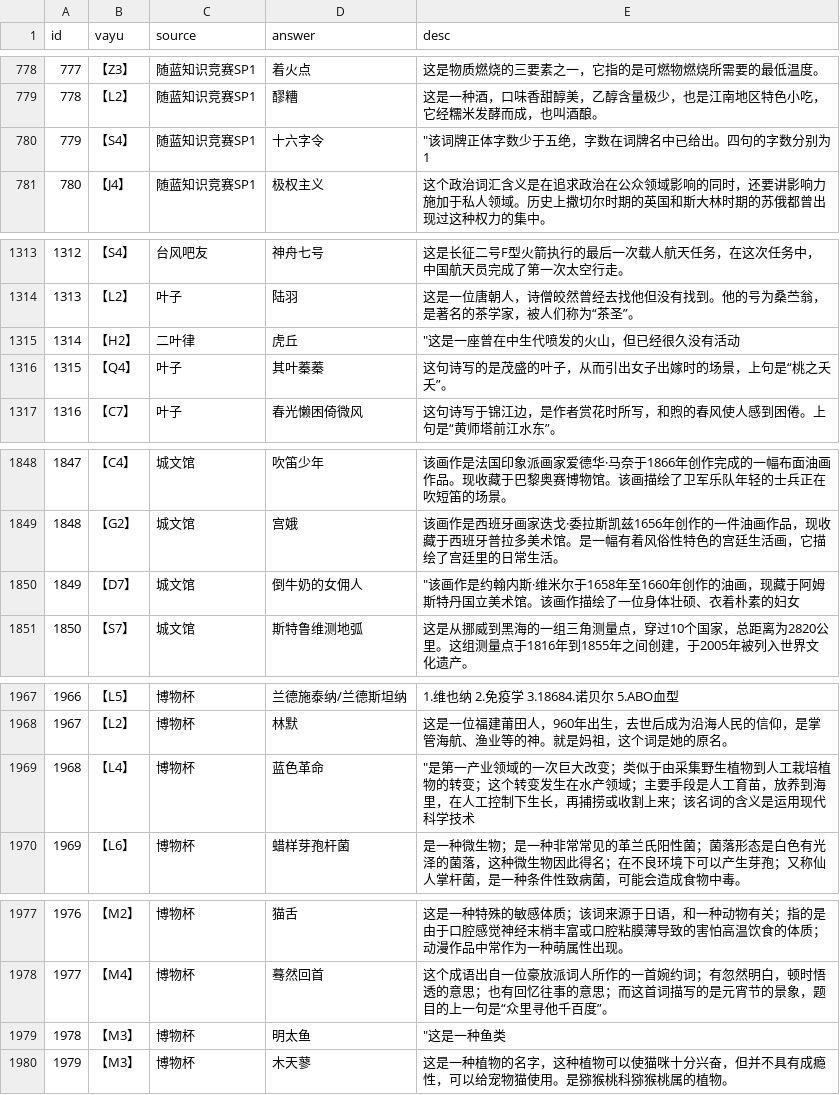
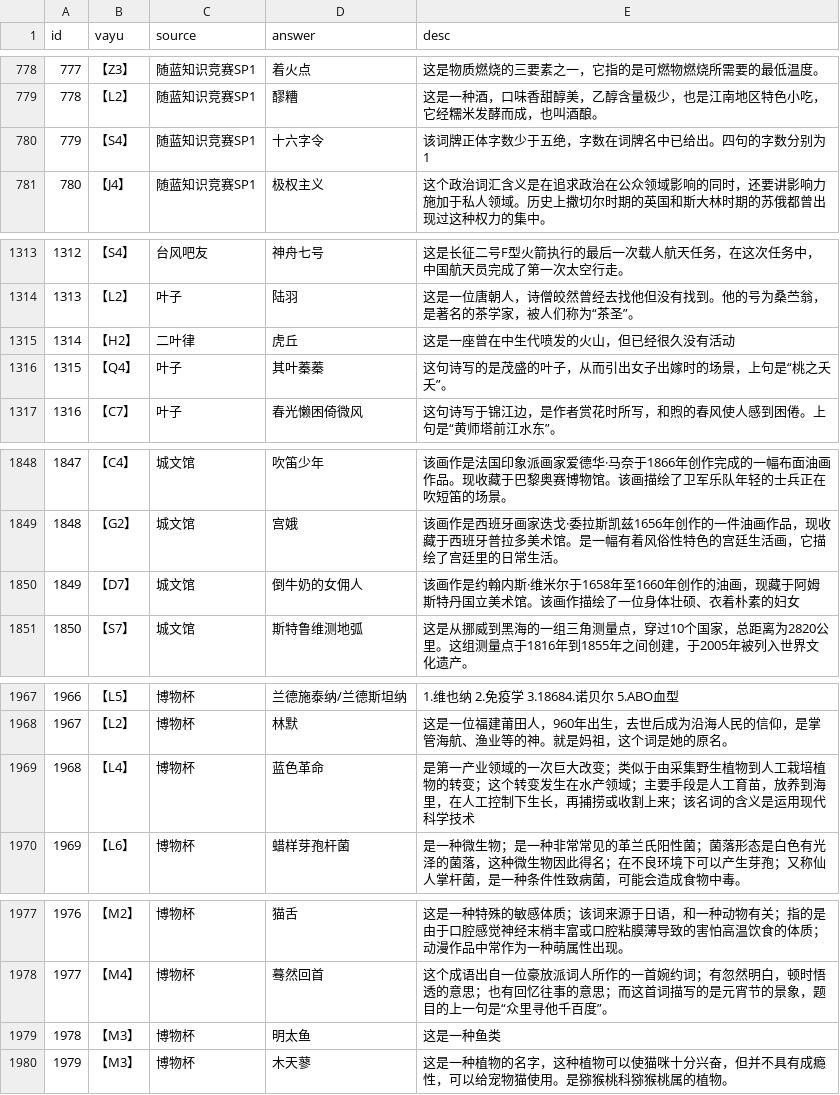
Before and after one commit to hantingroup/HTDictionary, a CSV file: vayu.csv, drawn as a sheet; only a part is shown, gaps mark what is left out; the diff covers the shown part only.

```diff
--- a/vayu.csv
+++ b/vayu.csv
@@ -779,3 +779,3 @@ id,vayu,source,answer,desc
 778,【L2】,随蓝知识竞赛SP1,醪糟,"这是一种酒，口味香甜醇美，乙醇含量极少，也是江南地区特色小吃，它经糯米发酵而成，也叫酒酿。"
-779,【S4】,随蓝知识竞赛SP1,十六字令,"""该词牌正体字数少于五绝，字数在词牌名中已给出。四句的字数分别为1"
+779,【S4】,随蓝知识竞赛SP1,十六字令,"该词牌正体字数少于五绝，字数在词牌名中已给出。四句的字数分别为1"
 780,【J4】,随蓝知识竞赛SP1,极权主义,"这个政治词汇含义是在追求政治在公众领域影响的同时，还要讲影响力施加于私人领域。历史上撒切尔时期的英国和斯大林时期的苏俄都曾出现过这种权力的集中。"
@@ -1314,3 +1314,3 @@ id,vayu,source,answer,desc
 1313,【L2】,叶子,陆羽,"这是一位唐朝人，诗僧皎然曾经去找他但没有找到。他的号为桑苎翁，是著名的茶学家，被人们称为“茶圣”。"
-1314,【H2】,二叶律,虎丘,"""这是一座曾在中生代喷发的火山，但已经很久没有活动"
+1314,【H2】,二叶律,虎丘,"这是一座曾在中生代喷发的火山，但已经很久没有活动"
 1315,【Q4】,叶子,其叶蓁蓁,"这句诗写的是茂盛的叶子，从而引出女子出嫁时的场景，上句是“桃之夭夭”。"
@@ -1849,3 +1849,3 @@ id,vayu,source,answer,desc
 1848,【G2】,城文馆,宫娥,"该画作是西班牙画家迭戈·委拉斯凯兹1656年创作的一件油画作品，现收藏于西班牙普拉多美术馆。是一幅有着风俗性特色的宫廷生活画，它描绘了宫廷里的日常生活。"
-1849,【D7】,城文馆,倒牛奶的女佣人,"""该画作是约翰内斯·维米尔于1658年至1660年创作的油画，现藏于阿姆斯特丹国立美术馆。该画作描绘了一位身体壮硕、衣着朴素的妇女"
+1849,【D7】,城文馆,倒牛奶的女佣人,"该画作是约翰内斯·维米尔于1658年至1660年创作的油画，现藏于阿姆斯特丹国立美术馆。该画作描绘了一位身体壮硕、衣着朴素的妇女"
 1850,【S7】,城文馆,斯特鲁维测地弧,"这是从挪威到黑海的一组三角测量点，穿过10个国家，总距离为2820公里。这组测量点于1816年到1855年之间创建，于2005年被列入世界文化遗产。"
@@ -1968,3 +1968,3 @@ id,vayu,source,answer,desc
 1967,【L2】,博物杯,林默,"这是一位福建莆田人，960年出生，去世后成为沿海人民的信仰，是掌管海航、渔业等的神。就是妈祖，这个词是她的原名。 "
-1968,【L4】,博物杯,蓝色革命,"""是第一产业领域的一次巨大改变；类似于由采集野生植物到人工栽培植物的转变；这个转变发生在水产领域；主要手段是人工育苗，放养到海里，在人工控制下生长，再捕捞或收割上来；该名词的含义是运用现代科学技术"
+1968,【L4】,博物杯,蓝色革命,"是第一产业领域的一次巨大改变；类似于由采集野生植物到人工栽培植物的转变；这个转变发生在水产领域；主要手段是人工育苗，放养到海里，在人工控制下生长，再捕捞或收割上来；该名词的含义是运用现代科学技术"
 1969,【L6】,博物杯,蜡样芽孢杆菌,"是一种微生物；是一种非常常见的革兰氏阳性菌；菌落形态是白色有光泽的菌落，这种微生物因此得名；在不良环境下可以产生芽孢；又称仙人掌杆菌，是一种条件性致病菌，可能会造成食物中毒。"
@@ -1978,3 +1978,3 @@ id,vayu,source,answer,desc
 1977,【M4】,博物杯,蓦然回首,"这个成语出自一位豪放派词人所作的一首婉约词；有忽然明白，顿时悟透的意思；也有回忆往事的意思；而这首词描写的是元宵节的景象，题目的上一句是“众里寻他千百度”。"
-1978,【M3】,博物杯,明太鱼,"""这是一种鱼类"
+1978,【M3】,博物杯,明太鱼,"这是一种鱼类"
 1979,【M3】,博物杯,木天蓼,"这是一种植物的名字，这种植物可以使猫咪十分兴奋，但并不具有成瘾性，可以给宠物猫使用。是猕猴桃科猕猴桃属的植物。 "
```
Also changed, not shown: 12 edited cells elsewhere in this file.
